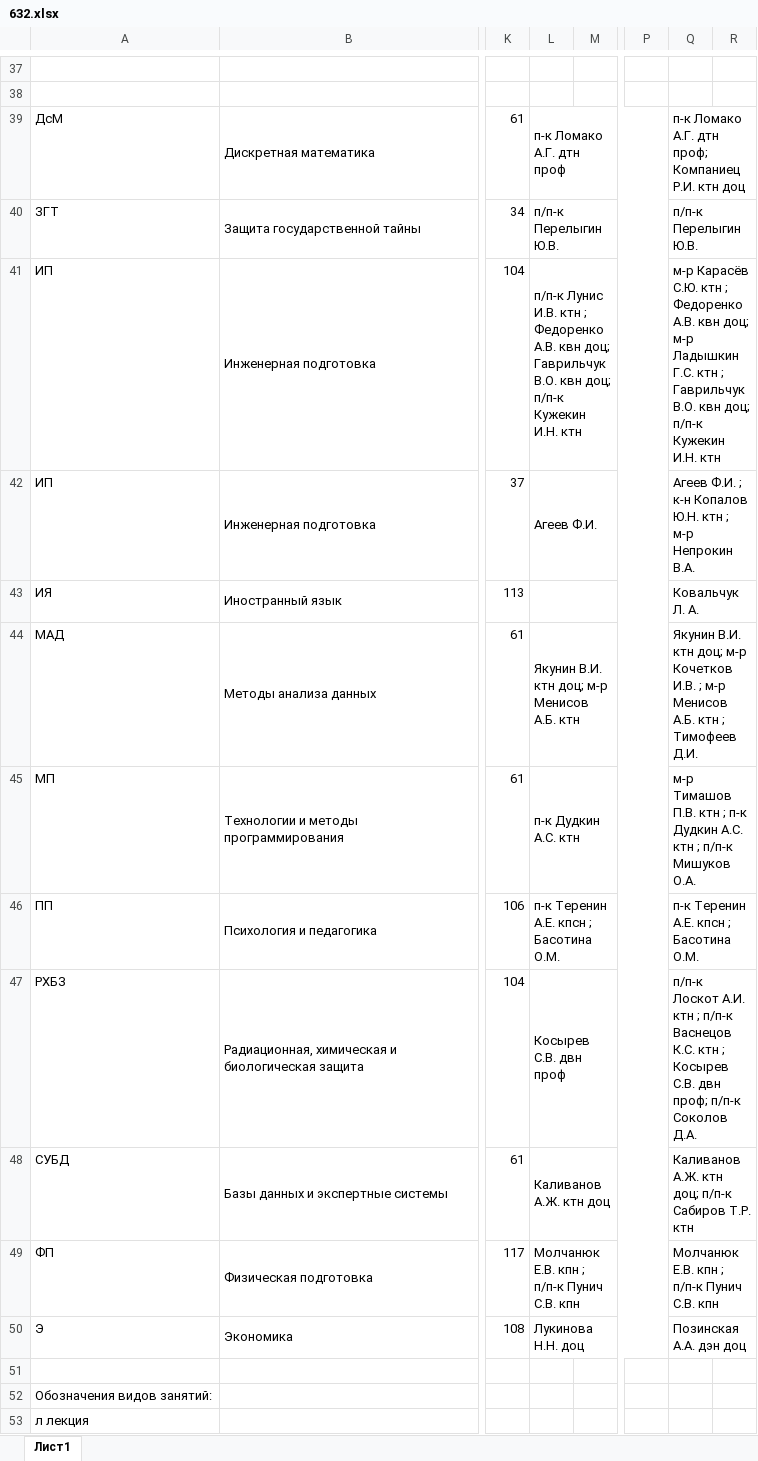
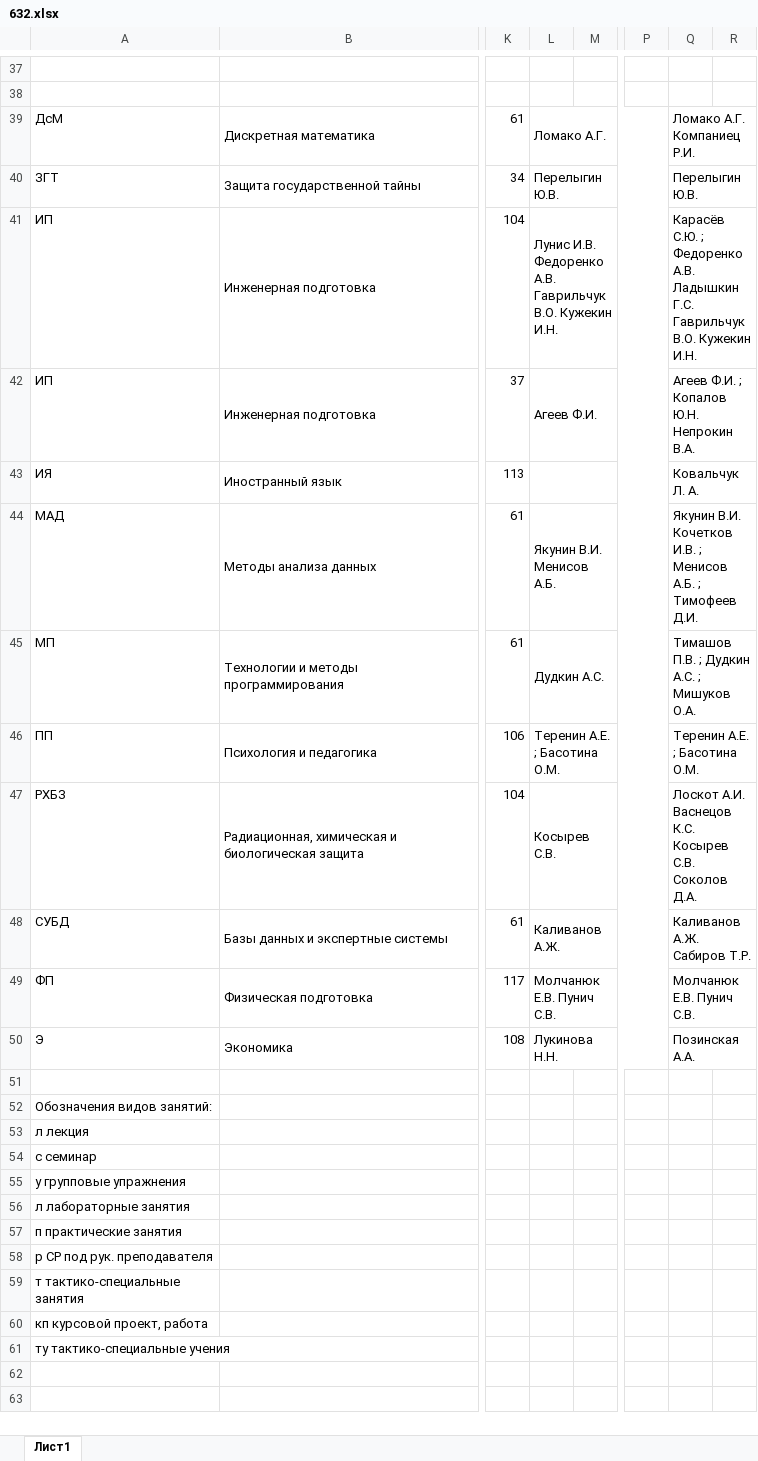
Before and after one commit to keyready/schedule-viewer, an Excel workbook: server/files/632.xlsx, sheet Лист1, drawn as a sheet; only a part is shown, gaps mark what is left out; the shorter side is filled out with more unchanged rows; values as stored, in another font and other column widths than the file's, no cell formats; the diff names each change by its address in the sheet, - before the commit and + after, or states it on an @@ line.

```diff
--- a/server/files/632.xlsx (sheet Лист1)
+++ b/server/files/632.xlsx (sheet Лист1)
-L39: п-к Ломако А.Г. дтн проф
+L39: Ломако А.Г.
-Q39: п-к Ломако А.Г. дтн проф; Компаниец Р.И. ктн доц
+Q39: Ломако А.Г. Компаниец Р.И.
-L40: п/п-к Перелыгин Ю.В.
+L40: Перелыгин Ю.В.
-Q40: п/п-к Перелыгин Ю.В.
+Q40: Перелыгин Ю.В.
-L41: п/п-к Лунис И.В. ктн ; Федоренко А.В. квн доц; Гаврильчук В.О. квн доц; п/п-к Кужекин И.Н. ктн
+L41: Лунис И.В. Федоренко А.В. Гаврильчук В.О. Кужекин И.Н.
-Q41: м-р Карасёв С.Ю. ктн ; Федоренко А.В. квн доц; м-р Ладышкин Г.С. ктн ; Гаврильчук В.О. квн доц; п/п-к Кужекин И.Н. ктн
+Q41: Карасёв С.Ю. ; Федоренко А.В. Ладышкин Г.С. Гаврильчук В.О. Кужекин И.Н.
-Q42: …Ф.И. ; к-н Копалов Ю.Н. ктн ; м-р Непрокин В.А.
+Q42: …Ф.И. ; Копалов Ю.Н. Непрокин В.А.
-L44: Якунин В.И. ктн доц; м-р Менисов А.Б. ктн
+L44: Якунин В.И. Менисов А.Б.
-Q44: Якунин В.И. ктн доц; м-р Кочетков И.В. ; м-р Менисов А.Б. ктн ; Тимофеев…
+Q44: Якунин В.И. Кочетков И.В. ; Менисов А.Б. ; Тимофеев…
-L45: п-к Дудкин А.С. ктн
+L45: Дудкин А.С.
-Q45: м-р Тимашов П.В. ктн ; п-к Дудкин А.С. ктн ; п/п-к Мишуков О.А.
+Q45: Тимашов П.В. ; Дудкин А.С. ; Мишуков О.А.
-L46: п-к Теренин А.Е. кпсн ; Басотина О.М.
+L46: Теренин А.Е. ; Басотина О.М.
-Q46: п-к Теренин А.Е. кпсн ; Басотина О.М.
+Q46: Теренин А.Е. ; Басотина О.М.
-L47: Косырев С.В. двн проф
+L47: Косырев С.В.
-Q47: п/п-к Лоскот А.И. ктн ; п/п-к Васнецов К.С. ктн ; Косырев С.В. двн проф; п/п-к Соколов Д.А.
+Q47: Лоскот А.И. Васнецов К.С. Косырев С.В. Соколов Д.А.
-L48: Каливанов А.Ж. ктн доц
+L48: Каливанов А.Ж.
-Q48: Каливанов А.Ж. ктн доц; п/п-к Сабиров Т.Р. ктн
+Q48: Каливанов А.Ж. Сабиров Т.Р.
-L49: Молчанюк Е.В. кпн ; п/п-к Пунич С.В. кпн
+L49: Молчанюк Е.В. Пунич С.В.
-Q49: Молчанюк Е.В. кпн ; п/п-к Пунич С.В. кпн
+Q49: Молчанюк Е.В. Пунич С.В.
-L50: Лукинова Н.Н. доц
+L50: Лукинова Н.Н.
-Q50: Позинская А.А. дэн доц
+Q50: Позинская А.А.
```
Also changed, not shown: cell formats, server/files/631-2.xlsx, server/files/635.xlsx, 18 other files.
